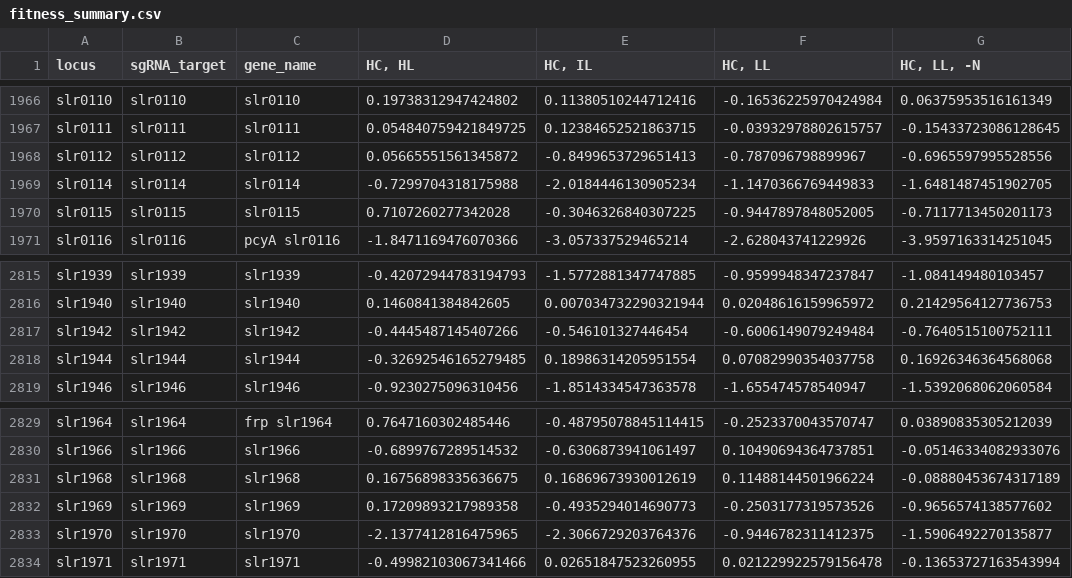
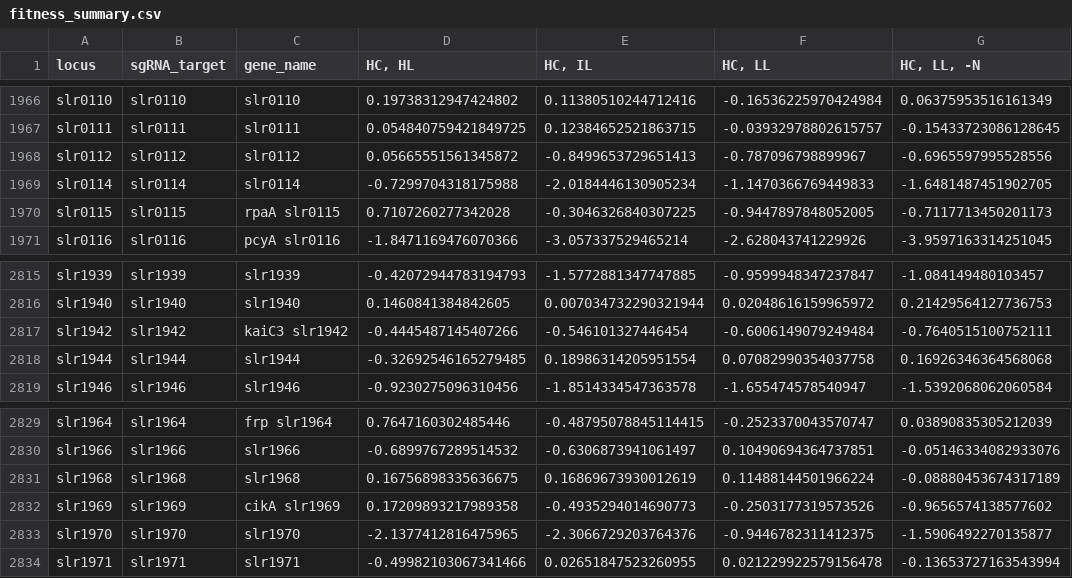
Before and after one commit to m-jahn/R-notebook-crispri-lib, a CSV file: sgRNA_library_V2/data/output/fitness_summary.csv, drawn as a sheet; only a part is shown, gaps mark what is left out; the diff covers the shown part only; the diff names each change by its address in the sheet, - before the commit and + after, or states it on an @@ line.

```diff
--- a/sgRNA_library_V2/data/output/fitness_summary.csv
+++ b/sgRNA_library_V2/data/output/fitness_summary.csv
-C1970 (gene_name): slr0115
+C1970 (gene_name): rpaA slr0115
-C2817 (gene_name): slr1942
+C2817 (gene_name): kaiC3 slr1942
-C2832 (gene_name): slr1969
+C2832 (gene_name): cikA slr1969
```
Also changed, not shown: 7 edited cells elsewhere in this file, sgRNA_library_V2/data/output/cultivation_summary.csv, sgRNA_library_V2/data/output/uniprot_annotation.csv, 5 other files.
